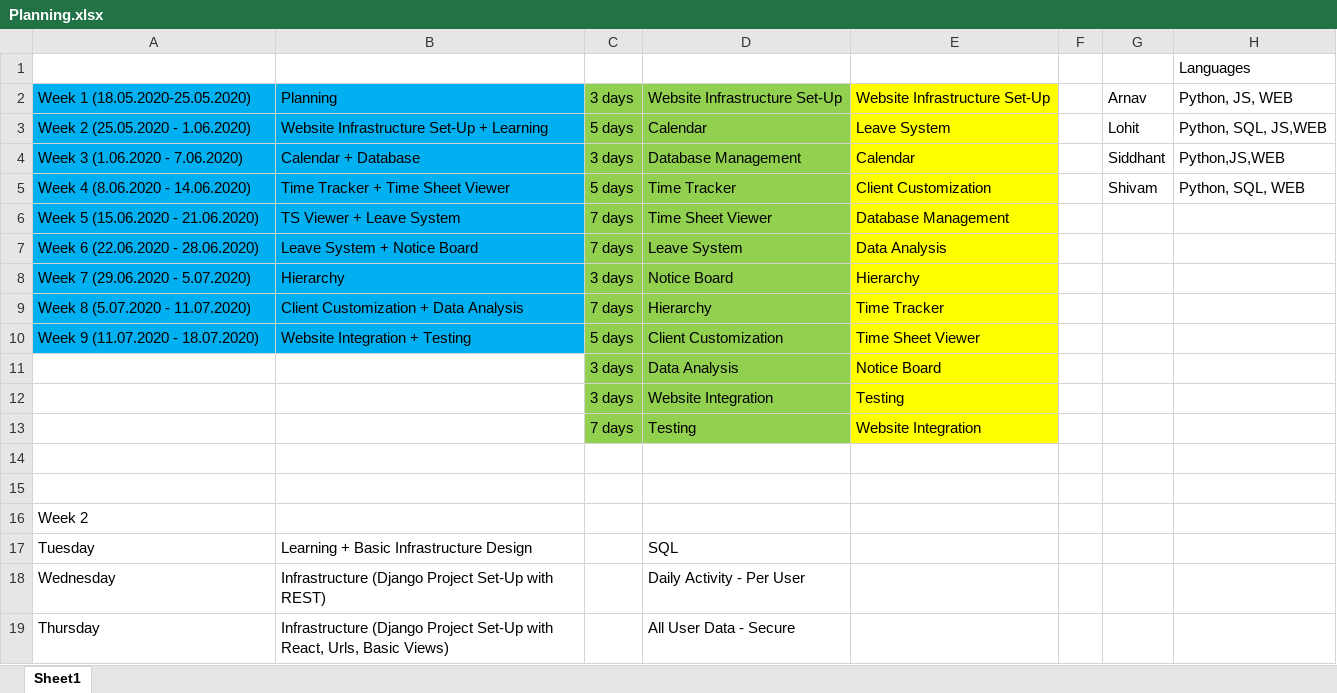
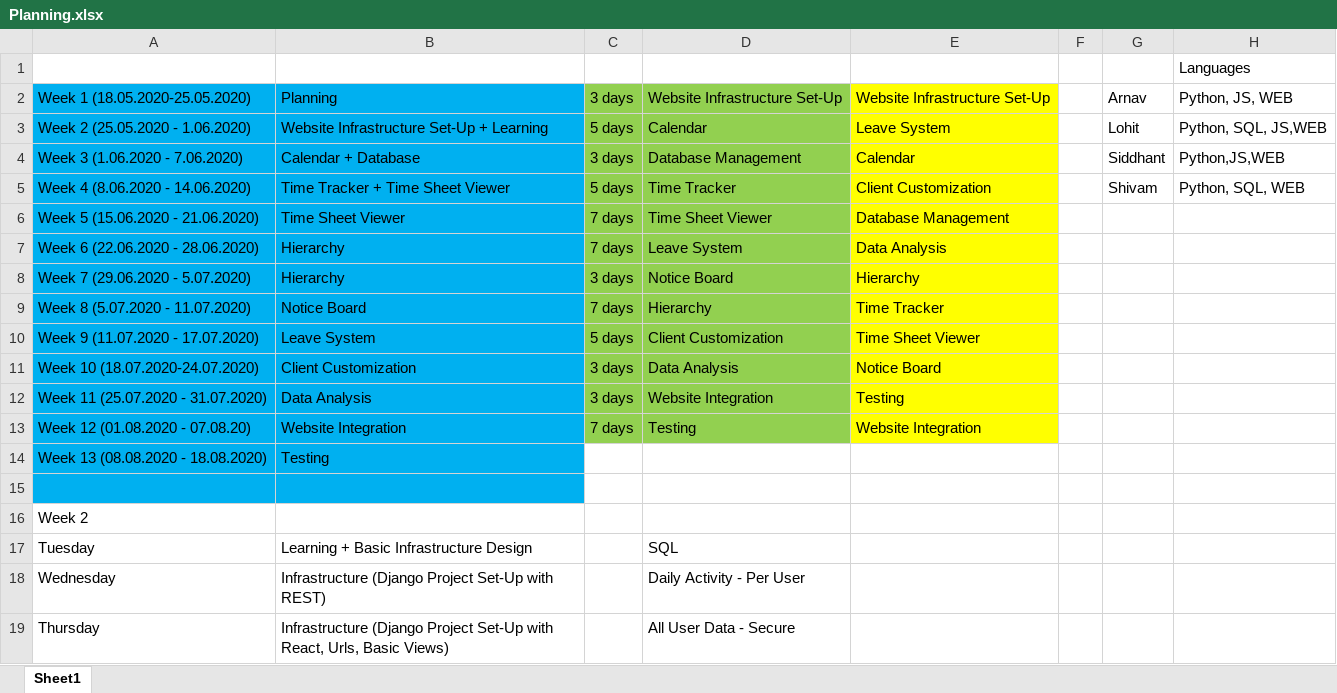
Before and after one commit to arnyboy101/InsemiTimeSheet, an Excel workbook: SubRoutine Diagrams/Planning.xlsx, sheet Sheet1, drawn as a sheet; only a part is shown; values as stored, in another font and other column widths than the file's, no borders; the diff names each change by its address in the sheet, - before the commit and + after, or states it on an @@ line.

Commit message:
Updated Planning

```diff
--- a/SubRoutine Diagrams/Planning.xlsx (sheet Sheet1)
+++ b/SubRoutine Diagrams/Planning.xlsx (sheet Sheet1)
-B6: TS Viewer + Leave System
+B6: Time Sheet Viewer
-B7: Leave System + Notice Board
+B7: Hierarchy
-B9: Client Customization + Data Analysis
+B9: Notice Board
-A10: Week 9 (11.07.2020 - 18.07.2020)
+A10: Week 9 (11.07.2020 - 17.07.2020)
-B10: Website Integration + Testing
+B10: Leave System
-A11: (empty)
+A11: Week 10 (18.07.2020-24.07.2020)
-A11:B15 fill: none
+A11:B15 fill: #00B0F0
-B11: (empty)
+B11: Client Customization
-A12: (empty)
+A12: Week 11 (25.07.2020 - 31.07.2020)
-B12: (empty)
+B12: Data Analysis
-A13: (empty)
+A13: Week 12 (01.08.2020 - 07.08.20)
-B13: (empty)
+B13: Website Integration
-row 14: (empty)
+row 14: Week 13 (08.08.2020 - 18.08.2020) | Testing
```
